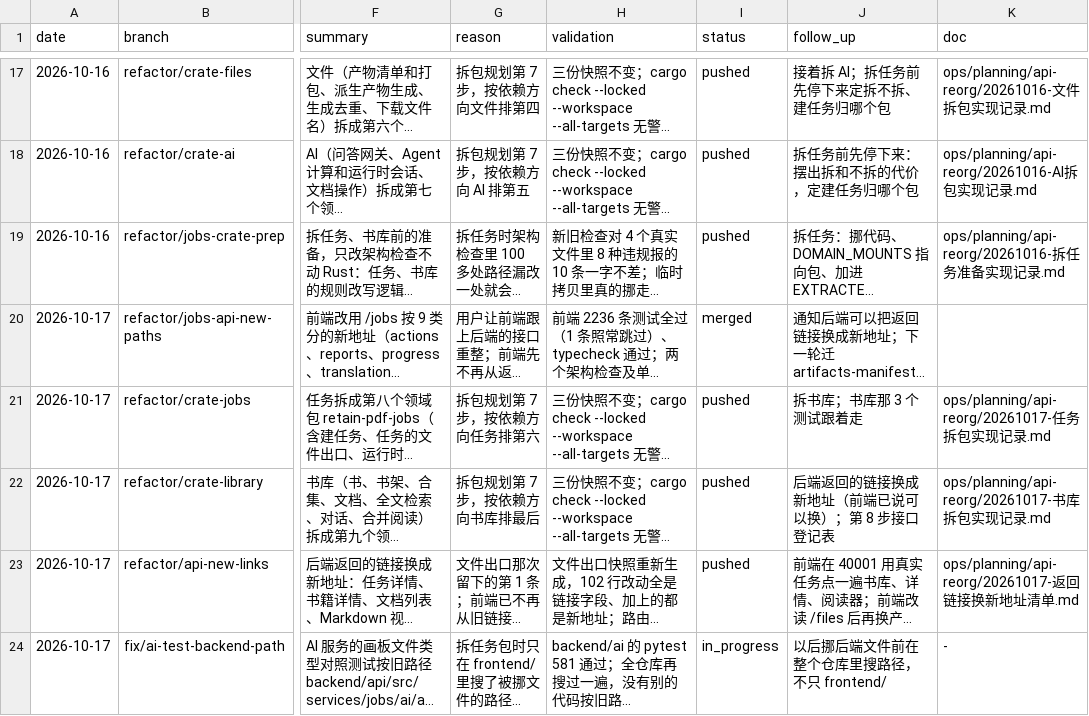
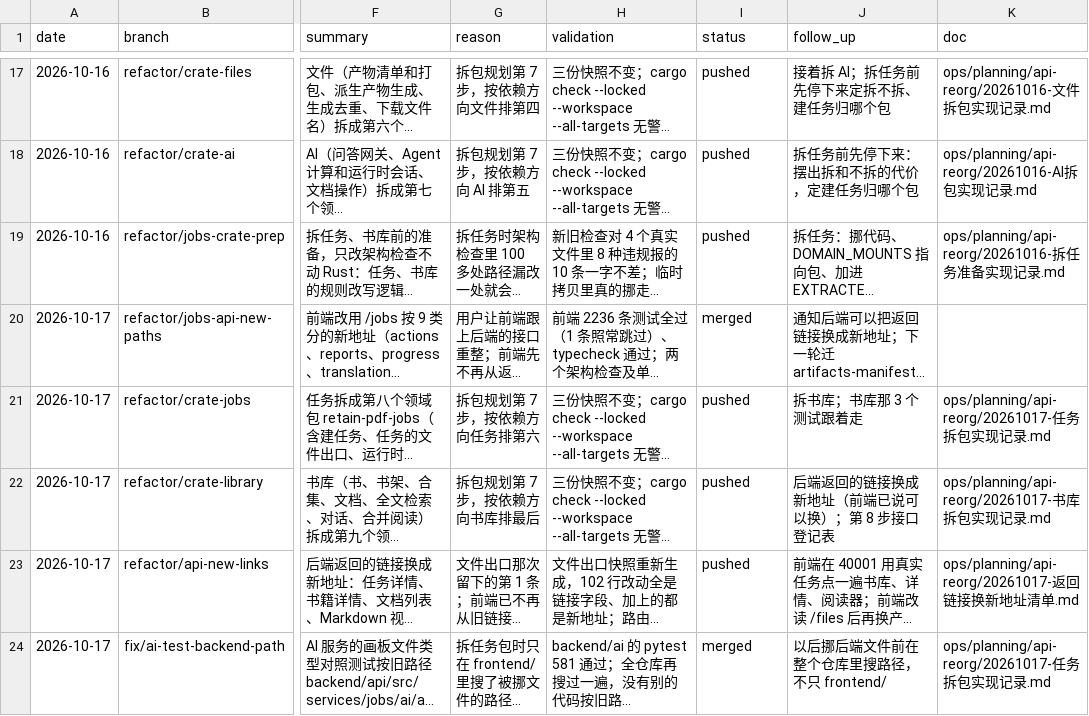
Before and after one commit to Su2uka/retain-pdf, a CSV file: docs/ops/devlog/2026-10.csv, drawn as a sheet; only a part is shown, gaps mark what is left out; long unchanged cells end in …; the diff names each change by its address in the sheet, - before the commit and + after, or states it on an @@ line.

```diff
--- a/docs/ops/devlog/2026-10.csv
+++ b/docs/ops/devlog/2026-10.csv
-I24 (status): in_progress
+I24 (status): merged
-K24 (doc): -
+K24 (doc): ops/planning/api-reorg/20261017-任务拆包实现记录.md
```
